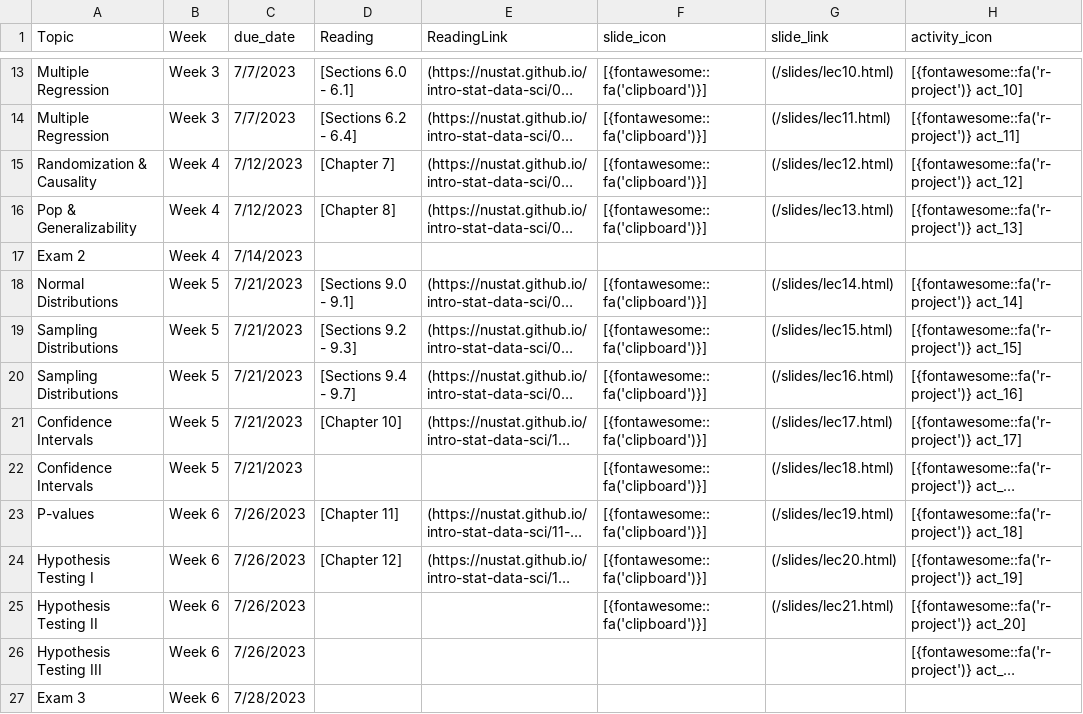
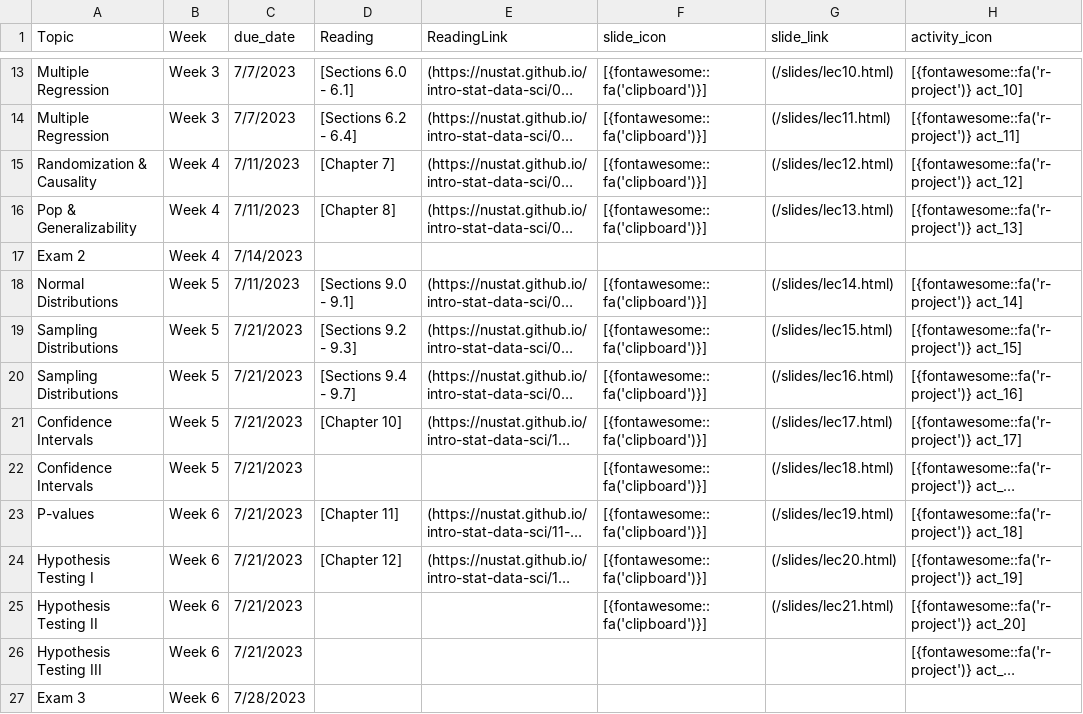
Before and after one commit to dsass1/stat202_async, a CSV file: documents/course-schedule.csv, drawn as a sheet; only a part is shown, gaps mark what is left out; long unchanged cells end in …; the diff names each change by its address in the sheet, - before the commit and + after, or states it on an @@ line.

```diff
--- a/documents/course-schedule.csv
+++ b/documents/course-schedule.csv
-C15:C16 (due_date): 7/12/2023
+C15:C16 (due_date): 7/11/2023
-C18 (due_date): 7/21/2023
+C18 (due_date): 7/11/2023
-C23:C26 (due_date): 7/26/2023
+C23:C26 (due_date): 7/21/2023
```
Also changed, not shown: documents/agenda_final.csv, 23 other files.
